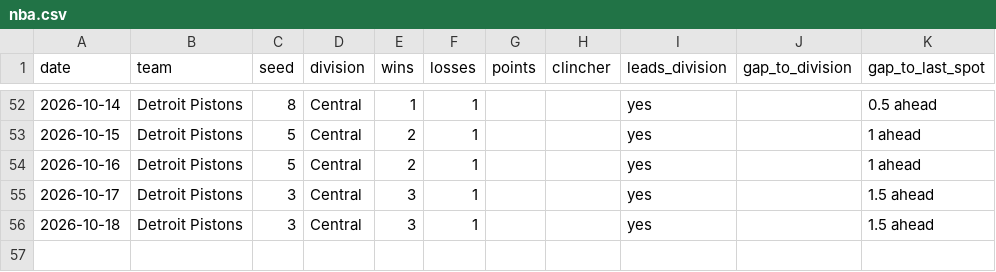
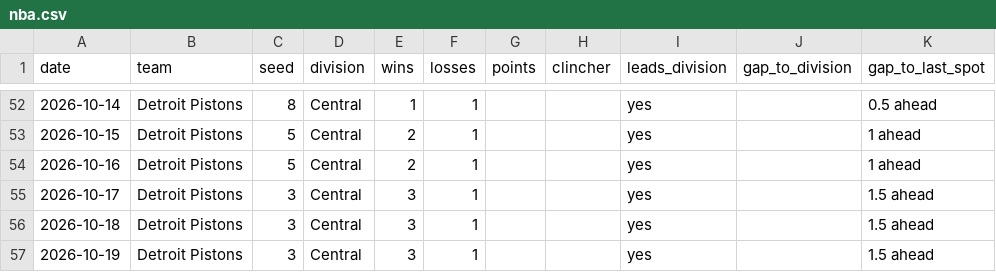
Before and after one commit to kyeill/sports-daily, a CSV file: output/history/nba.csv, drawn as a sheet; only a part is shown, gaps mark what is left out.

```diff
--- a/output/history/nba.csv
+++ b/output/history/nba.csv
@@ -56 +56,2 @@ date,team,seed,division,wins,losses,points,clincher,leads_division,gap_to_divisi
 2026-10-18,Detroit Pistons,3,Central,3,1,,,yes,,1.5 ahead
+2026-10-19,Detroit Pistons,3,Central,3,1,,,yes,,1.5 ahead
```
Also changed, not shown: output/history/mlb.csv, output/history/nfl.csv, 2 other files.
